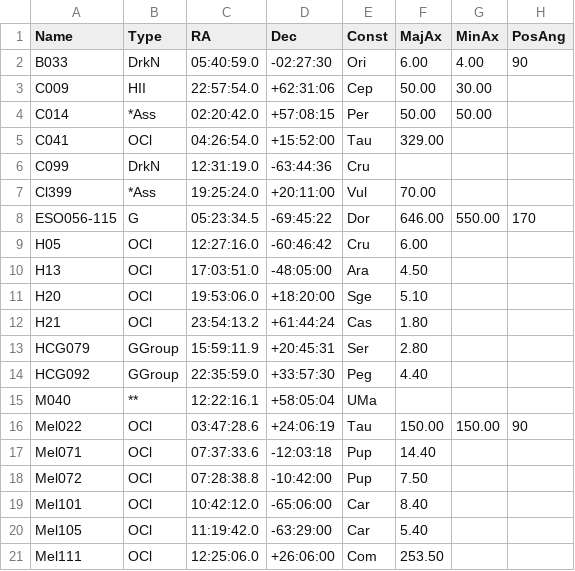
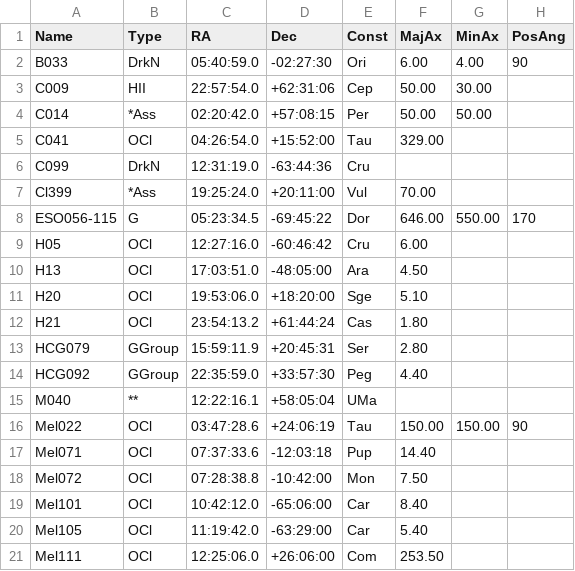
Before and after one commit to mattiaverga/OpenNGC, a CSV file: addendum/addendum.csv, drawn as a sheet; only a part is shown; the diff names each change by its address in the sheet, - before the commit and + after, or states it on an @@ line.

Commit message:
Correct constellation on several objects
These objects lay near constellation borders and the previous
attributions were wrong.
Fixes #23

```diff
--- a/addendum/addendum.csv
+++ b/addendum/addendum.csv
-E18 (Const): Pup
+E18 (Const): Mon
```
Also changed, not shown: 4 other files.
